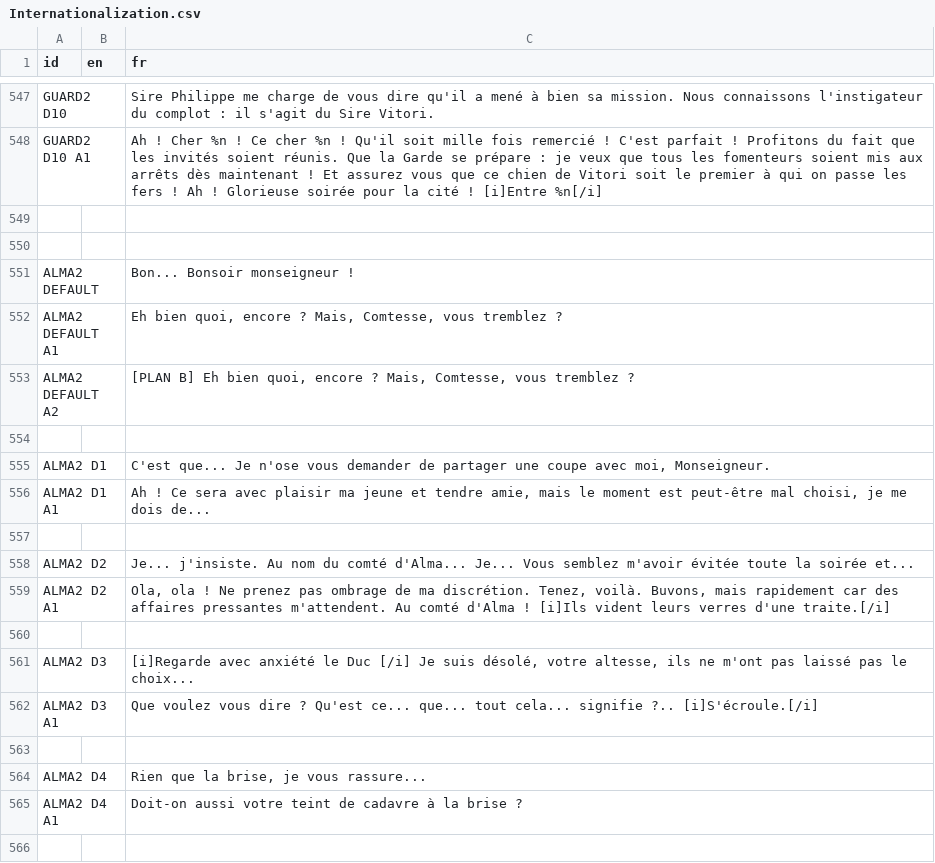
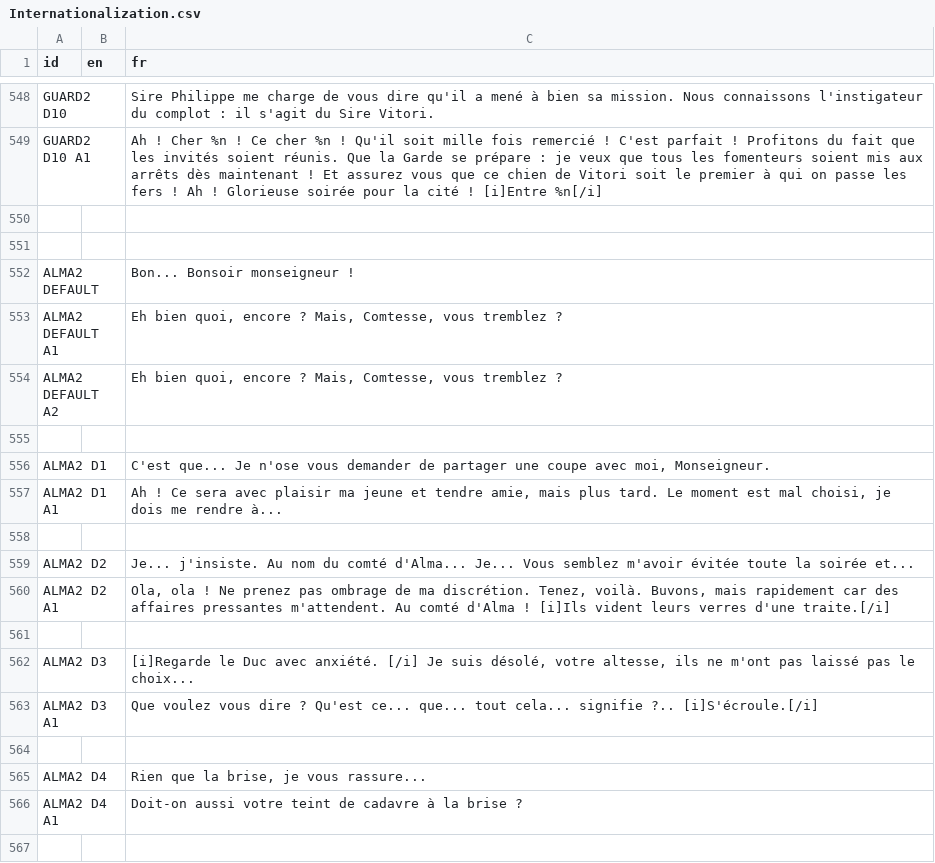
Before and after one commit to DualWielding/1GAM-November, a CSV file: Game/GeneralData/Internationalization.csv, drawn as a sheet; only a part is shown, gaps mark what is left out; the diff covers the shown part only.

```diff
--- a/Game/GeneralData/Internationalization.csv
+++ b/Game/GeneralData/Internationalization.csv
@@ -575,6 +576,6 @@ ALMA2 DEFAULT,,Bon... Bonsoir monseigneur !
 ALMA2 DEFAULT A1,,"Eh bien quoi, encore ? Mais, Comtesse, vous tremblez ?"
-ALMA2 DEFAULT A2,,"[PLAN B] Eh bien quoi, encore ? Mais, Comtesse, vous tremblez ?"
+ALMA2 DEFAULT A2,,"Eh bien quoi, encore ? Mais, Comtesse, vous tremblez ?"
 ,,
 ALMA2 D1,,"C'est que... Je n'ose vous demander de partager une coupe avec moi, Monseigneur."
-ALMA2 D1 A1,,"Ah ! Ce sera avec plaisir ma jeune et tendre amie, mais le moment est peut-être mal choisi, je me dois de..."
+ALMA2 D1 A1,,"Ah ! Ce sera avec plaisir ma jeune et tendre amie, mais plus tard. Le moment est mal choisi, je dois me rendre à..."
 ,,
@@ -583,3 +584,3 @@ ALMA2 D2 A1,,"Ola, ola ! Ne prenez pas ombrage de ma discrétion. Tenez, voilà.
 ,,
-ALMA2 D3,,"[i]Regarde avec anxiété le Duc [/i] Je suis désolé, votre altesse, ils ne m'ont pas laissé pas le choix..."
+ALMA2 D3,,"[i]Regarde le Duc avec anxiété. [/i] Je suis désolé, votre altesse, ils ne m'ont pas laissé pas le choix..."
 ALMA2 D3 A1,,Que voulez vous dire ? Qu'est ce... que... tout cela... signifie ?.. [i]S'écroule.[/i]
```
Also changed, not shown: 1 added row and 12 edited cells elsewhere in this file, 1 other file.
